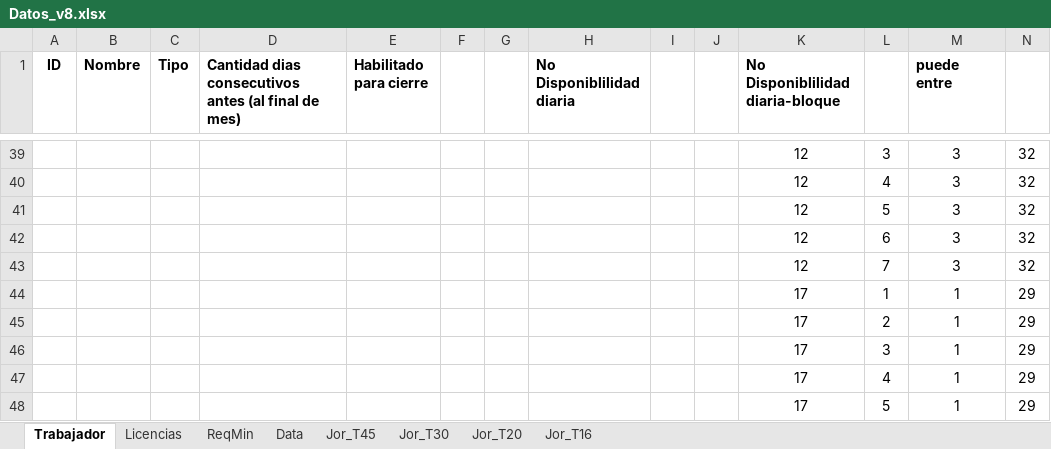
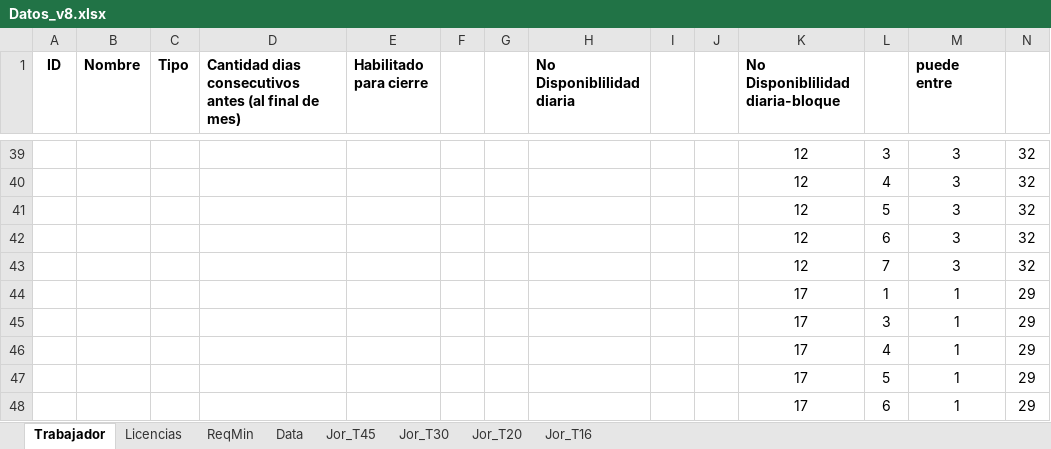
Before and after one commit to mgonzaleh10/proyecto-t, an Excel workbook: Backend/python/Datos_v8.xlsx, sheet Trabajador, drawn as a sheet; only a part is shown, gaps mark what is left out; the shorter side is filled out with more unchanged rows; values as stored, in another font and other column widths than the file's, no borders; the diff names each change by its address in the sheet, - before the commit and + after, or states it on an @@ line.

```diff
--- a/Backend/python/Datos_v8.xlsx (sheet Trabajador)
+++ b/Backend/python/Datos_v8.xlsx (sheet Trabajador)
-row 45:  |  |  |  |  |  |  |  |  |  | 17 | 2 | 1 | 29
```
Also changed, not shown: 2 other files.
